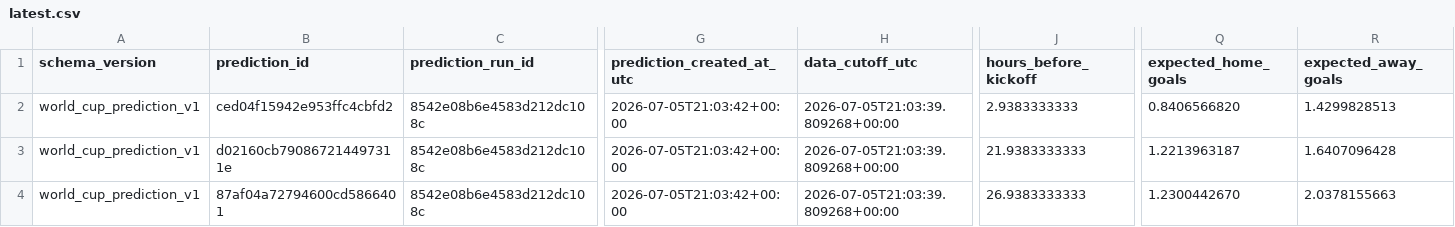
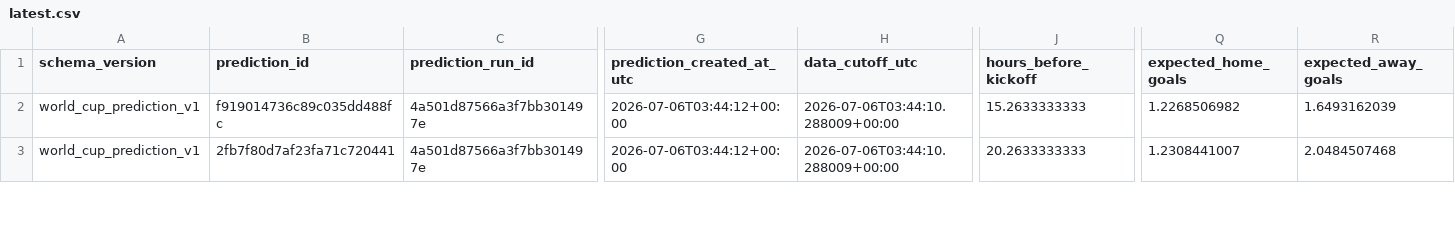
Before and after one commit to juanbrau-or/world-cup-2026-predictions, a CSV file: latest.csv, drawn as a sheet; only a part is shown, gaps mark what is left out; removed rows and columns are numbered as before the commit, all else as after; rows hold the shown columns only; the diff covers the shown part only; the diff names each change by its address in the sheet, - before the commit and + after, or states it on an @@ line.

```diff
--- a/latest.csv
+++ b/latest.csv
-row 2: world_cup_prediction_v1 | ced04f15942e953ffc4cbfd2 | 8542e08b6e4583d212dc108c | 2026-07-05T21:03:42+00:00 | 2026-07-05T21:03:39.809268+00:00 | 2.9383333333 | 0.8406566820 | 1.4299828513
-B2 (prediction_id): d02160cb790867214497311e
+B2 (prediction_id): f919014736c89c035dd488fc
-C2:C3 (prediction_run_id): 8542e08b6e4583d212dc108c
+C2:C3 (prediction_run_id): 4a501d87566a3f7bb301497e
-G2:G3 (prediction_created_at_utc): 2026-07-05T21:03:42+00:00
+G2:G3 (prediction_created_at_utc): 2026-07-06T03:44:12+00:00
-H2:H3 (data_cutoff_utc): 2026-07-05T21:03:39.809268+00:00
+H2:H3 (data_cutoff_utc): 2026-07-06T03:44:10.288009+00:00
-J2 (hours_before_kickoff): 21.9383333333
+J2 (hours_before_kickoff): 15.2633333333
-Q2 (expected_home_goals): 1.2213963187
+Q2 (expected_home_goals): 1.2268506982
-R2 (expected_away_goals): 1.6407096428
+R2 (expected_away_goals): 1.6493162039
-B3 (prediction_id): 87af04a72794600cd5866401
+B3 (prediction_id): 2fb7f80d7af23fa71c720441
-J3 (hours_before_kickoff): 26.9383333333
+J3 (hours_before_kickoff): 20.2633333333
-Q3 (expected_home_goals): 1.2300442670
+Q3 (expected_home_goals): 1.2308441007
-R3 (expected_away_goals): 2.0378155663
+R3 (expected_away_goals): 2.0484507468
```
Also changed, not shown: 76 edited cells elsewhere in this file, prospective_matches.csv, shadow/contextual_latest.csv, 18 other files.
